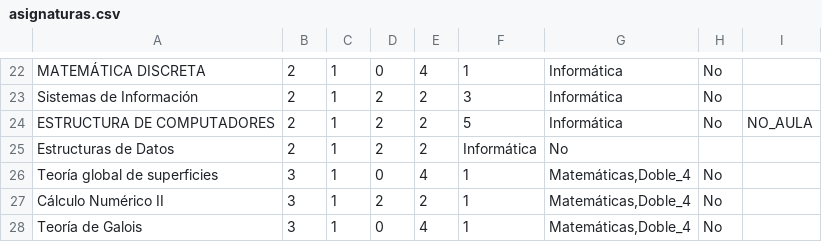
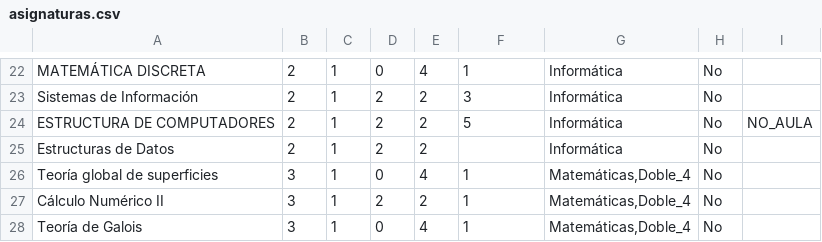
Before and after one commit to domingoUnican/Proyecto_Calendario, a CSV file: datos/asignaturas.csv, drawn as a sheet; only a part is shown, gaps mark what is left out.

```diff
--- a/datos/asignaturas.csv
+++ b/datos/asignaturas.csv
@@ -24,3 +24,3 @@ Sistemas de Información;2;1;2;2;3;Informática;No;
 ESTRUCTURA DE COMPUTADORES;2;1;2;2;5;Informática;No;NO_AULA
-Estructuras de Datos;2;1;2;2;Informática;No;;
+Estructuras de Datos;2;1;2;2;;Informática;No;
 Teoría global de superficies;3;1;0;4;1;Matemáticas,Doble_4;No;
```
Also changed, not shown: 2 other files.
